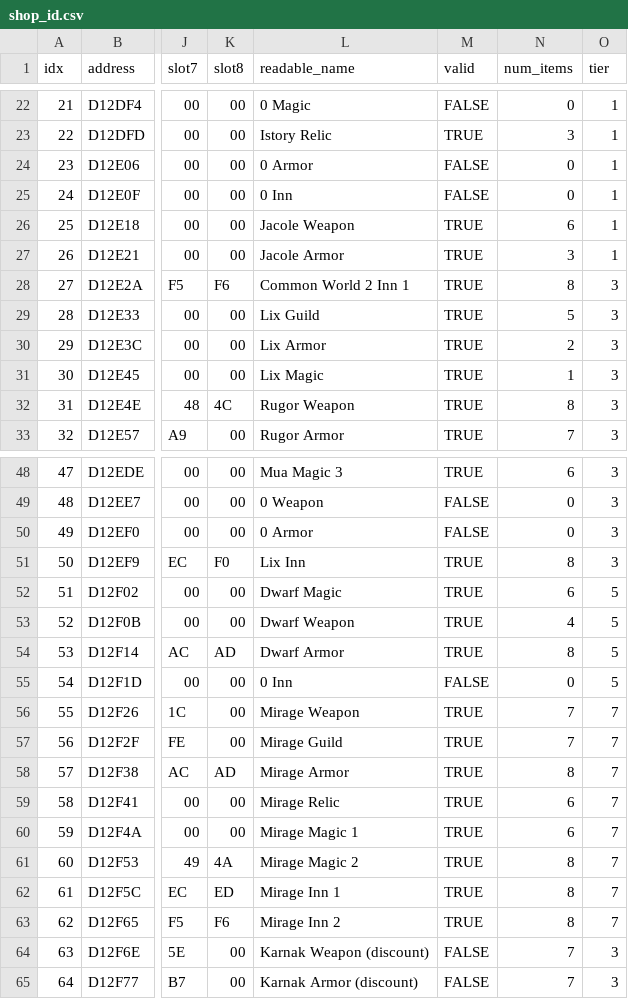
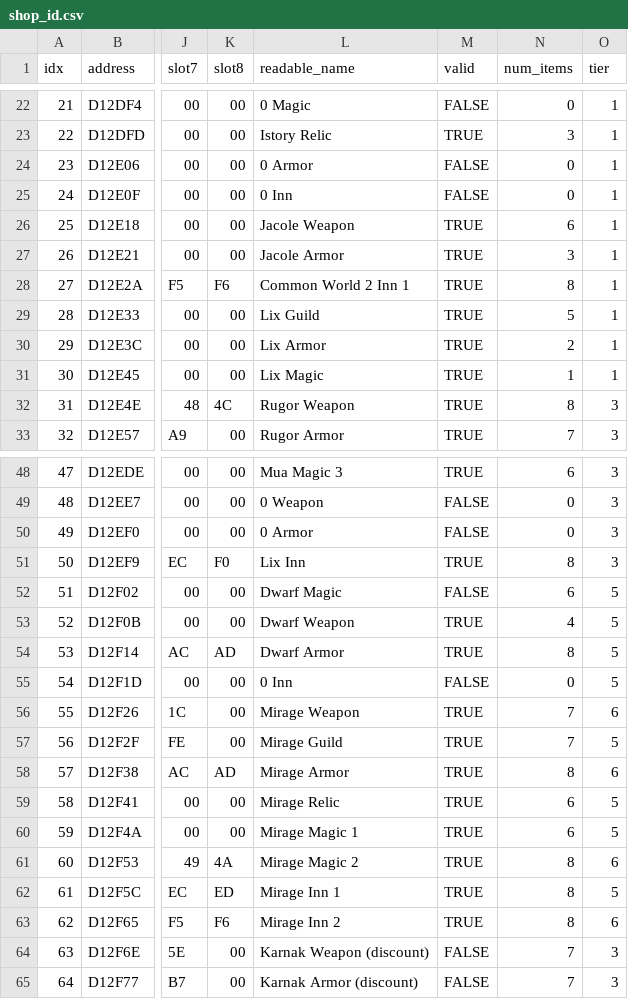
Before and after one commit to caerulius/FFVCareerDay, a CSV file: bigbridge-web/careerdayapitest/tables/shop_id.csv, drawn as a sheet; only a part is shown, gaps mark what is left out; the diff names each change by its address in the sheet, - before the commit and + after, or states it on an @@ line.

```diff
--- a/bigbridge-web/careerdayapitest/tables/shop_id.csv
+++ b/bigbridge-web/careerdayapitest/tables/shop_id.csv
-O28:O31 (tier): 3
+O28:O31 (tier): 1
-M52 (valid): TRUE
+M52 (valid): FALSE
-O56 (tier): 7
+O56 (tier): 6
-O57 (tier): 7
+O57 (tier): 5
-O58 (tier): 7
+O58 (tier): 6
-O59:O60 (tier): 7
+O59:O60 (tier): 5
-O61 (tier): 7
+O61 (tier): 6
-O62 (tier): 7
+O62 (tier): 5
-O63 (tier): 7
+O63 (tier): 6
```
Also changed, not shown: bigbridge-web/careerdayapitest/tables/ability_id.csv, bigbridge-web/careerdayapitest/tables/areas.csv, 17 other files.
